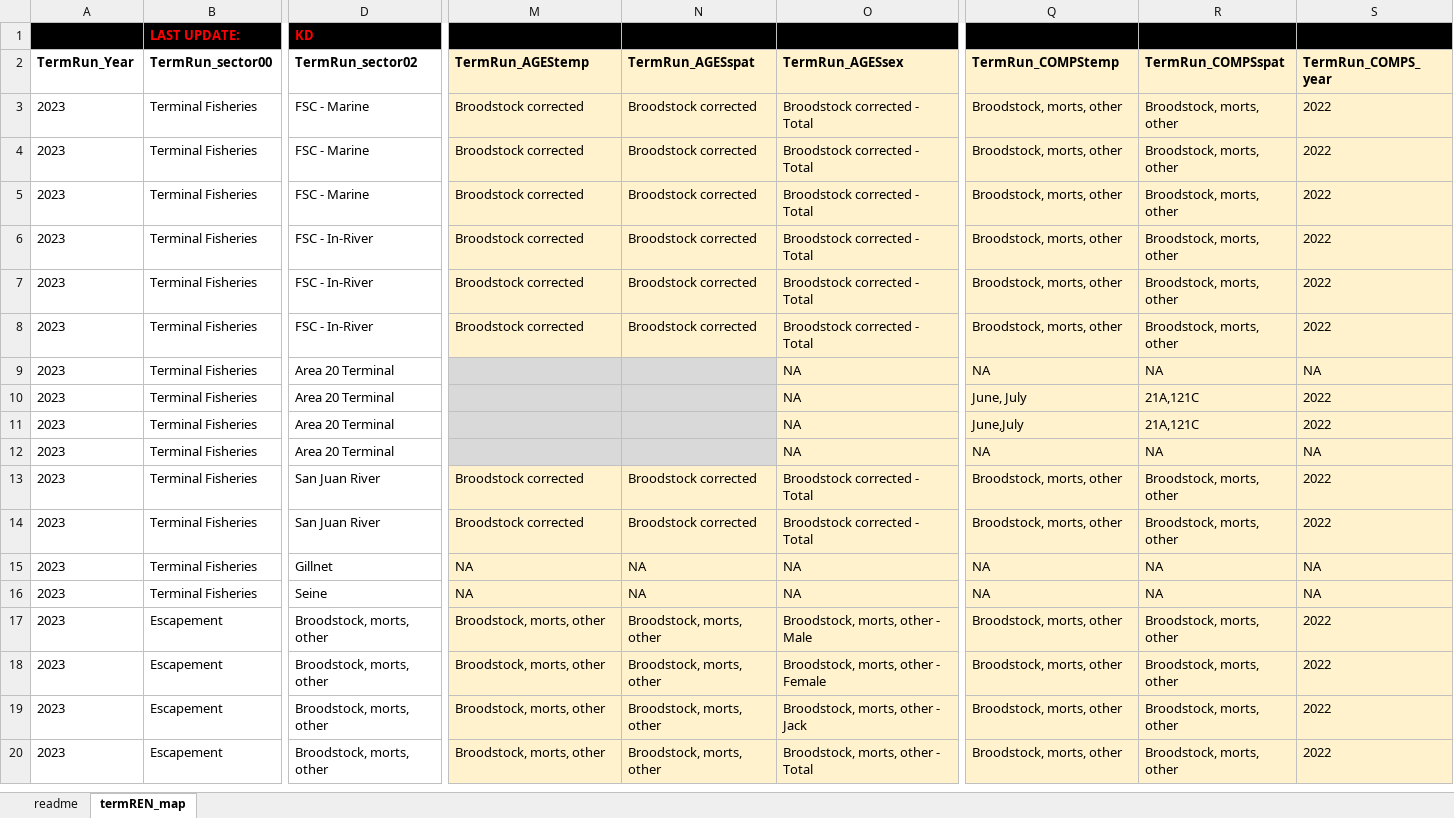
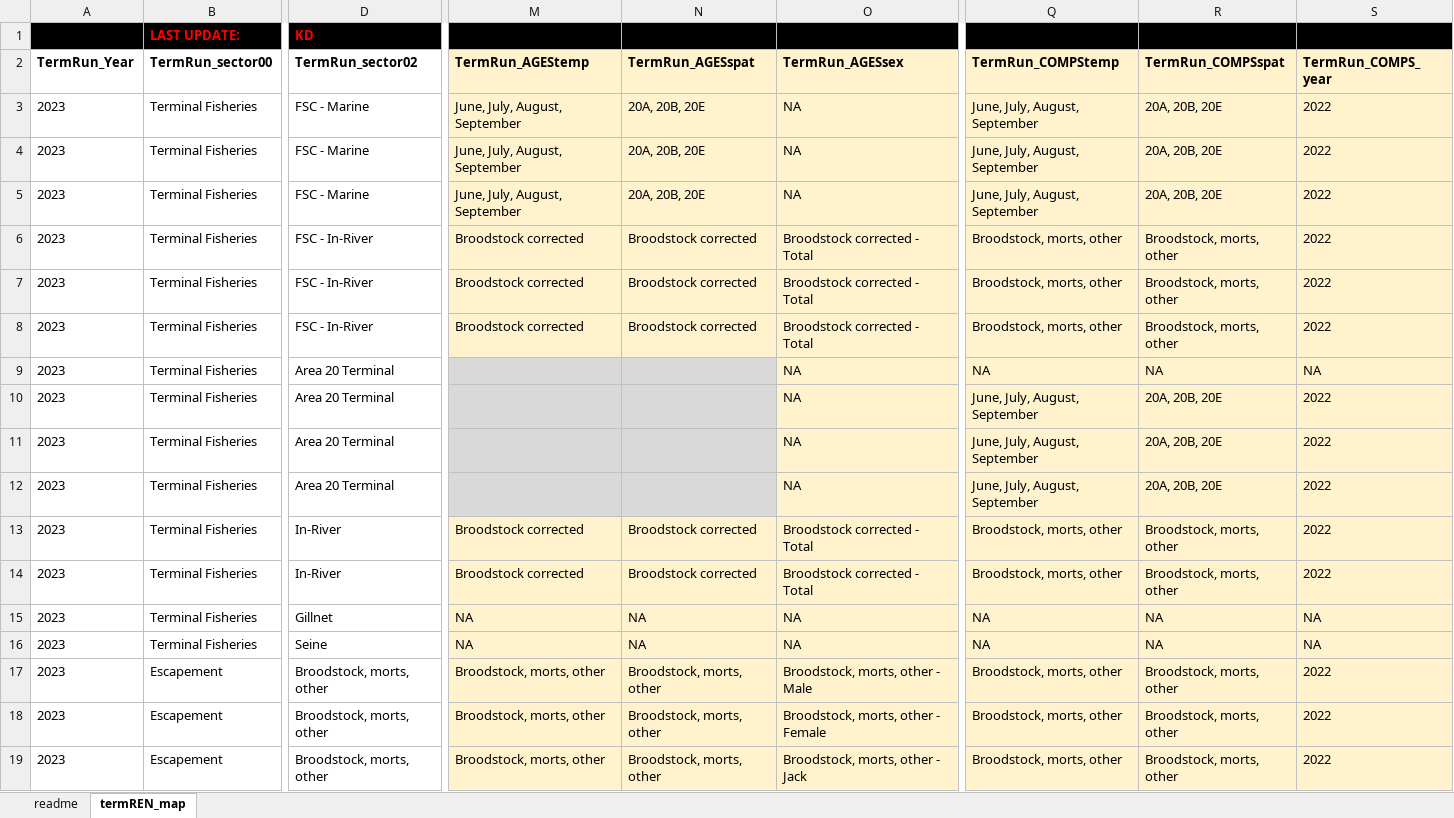
Before and after one commit to SCA-stock-assess/WCVI_CN_TermRunRecon, an Excel workbook: termREN/2023/TERMREN_mapping_2023.xlsx, sheet termREN_map, drawn as a sheet; only a part is shown, gaps mark what is left out; the shorter side is filled out with more unchanged rows; values as stored, in another font and other column widths than the file's, no borders; the diff names each change by its address in the sheet, - before the commit and + after, or states it on an @@ line.

Commit message:
updated base mapping file

```diff
--- a/termREN/2023/TERMREN_mapping_2023.xlsx (sheet termREN_map)
+++ b/termREN/2023/TERMREN_mapping_2023.xlsx (sheet termREN_map)
-M3:M5 (TermRun_AGEStemp): Broodstock corrected
+M3:M5 (TermRun_AGEStemp): June, July, August, September
-N3:N5 (TermRun_AGESspat): Broodstock corrected
+N3:N5 (TermRun_AGESspat): 20A, 20B, 20E
-O3:O5 (TermRun_AGESsex): Broodstock corrected - Total
+O3:O5 (TermRun_AGESsex): NA
-Q3:Q5 (TermRun_COMPStemp): Broodstock, morts, other
+Q3:Q5 (TermRun_COMPStemp): June, July, August, September
-R3:R5 (TermRun_COMPSspat): Broodstock, morts, other
+R3:R5 (TermRun_COMPSspat): 20A, 20B, 20E
-Q10 (TermRun_COMPStemp): June, July
+Q10 (TermRun_COMPStemp): June, July, August, September
-R10:R11 (TermRun_COMPSspat): 21A,121C
+R10:R11 (TermRun_COMPSspat): 20A, 20B, 20E
-Q11 (TermRun_COMPStemp): June,July
+Q11 (TermRun_COMPStemp): June, July, August, September
-Q12 (TermRun_COMPStemp): NA
+Q12 (TermRun_COMPStemp): June, July, August, September
-R12 (TermRun_COMPSspat): NA
+R12 (TermRun_COMPSspat): 20A, 20B, 20E
-S12 (TermRun_COMPS_year): NA
+S12 (TermRun_COMPS_year): 2022
-D13:D14 (TermRun_sector02): San Juan River
+D13:D14 (TermRun_sector02): In-River
```
